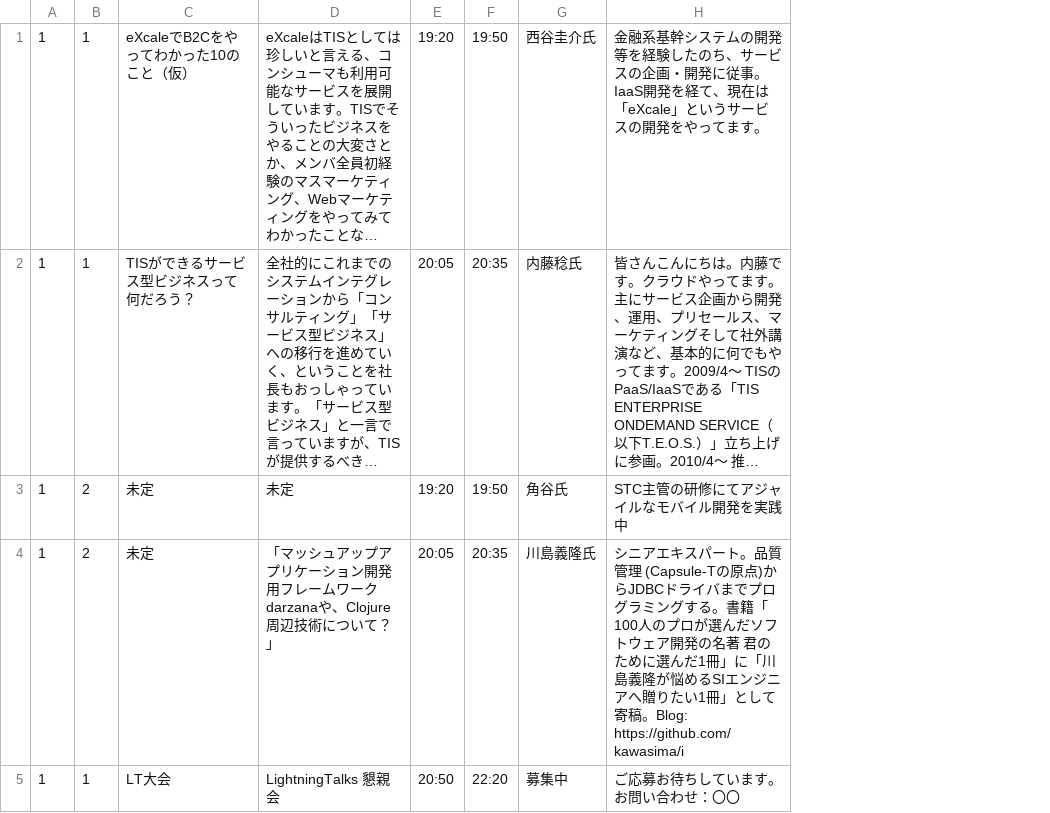
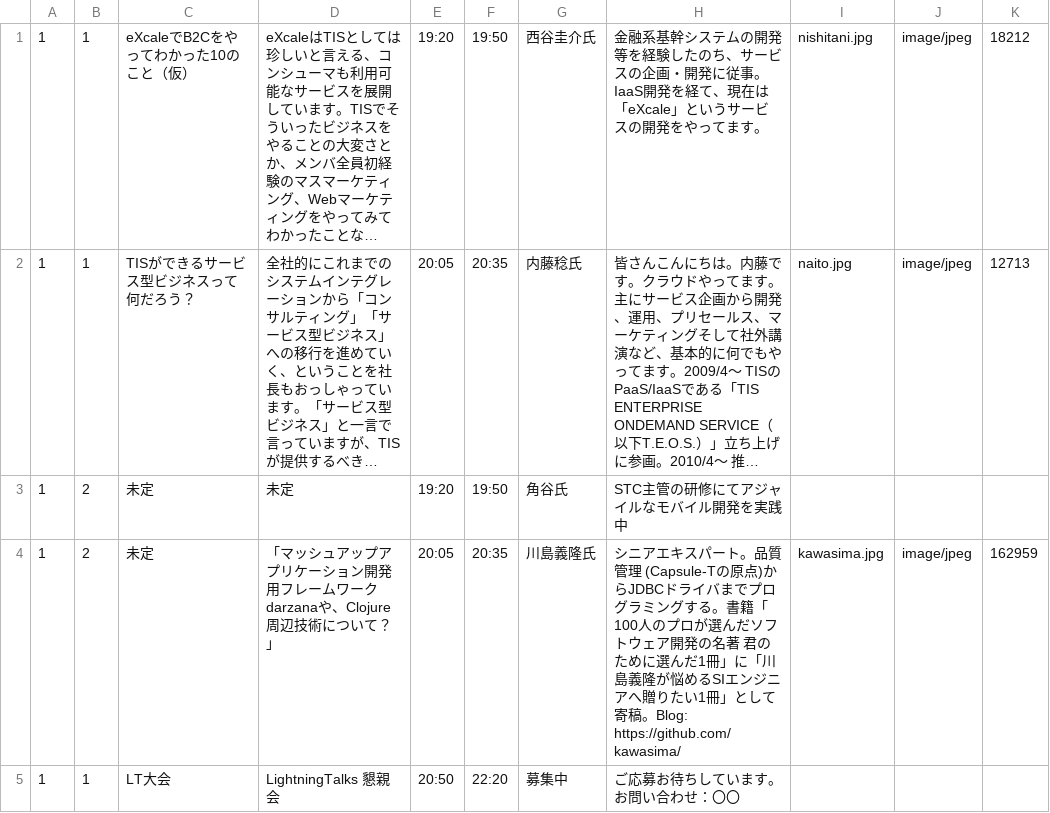
Before and after one commit to doyomeki/matsuri2, a CSV file: db/seeds/contents.csv, drawn as a sheet; long unchanged cells end in …; the diff names each change by its address in the sheet, - before the commit and + after, or states it on an @@ line.

Commit message:
modify seeds for set picture URL

```diff
--- a/db/seeds/contents.csv
+++ b/db/seeds/contents.csv
+column I, rows 1-4: nishitani.jpg | naito.jpg |  | kawasima.jpg
+column J, rows 1-4: image/jpeg | image/jpeg |  | image/jpeg
+column K, rows 1-4: 18212 | 12713 |  | 162959
-H4: …寄稿。Blog: https://github.com/kawasima/i
+H4: …寄稿。Blog: https://github.com/kawasima/
```
Also changed, not shown: 1 other file.
